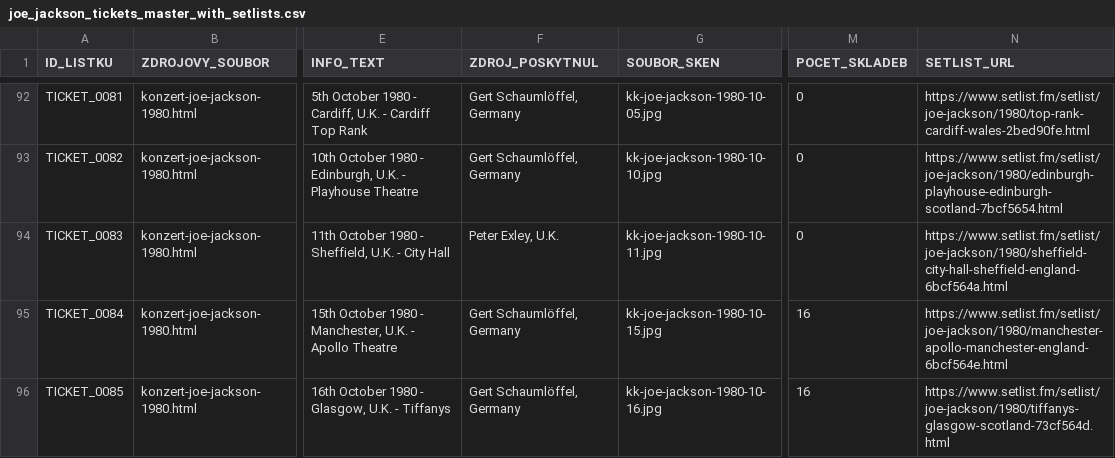
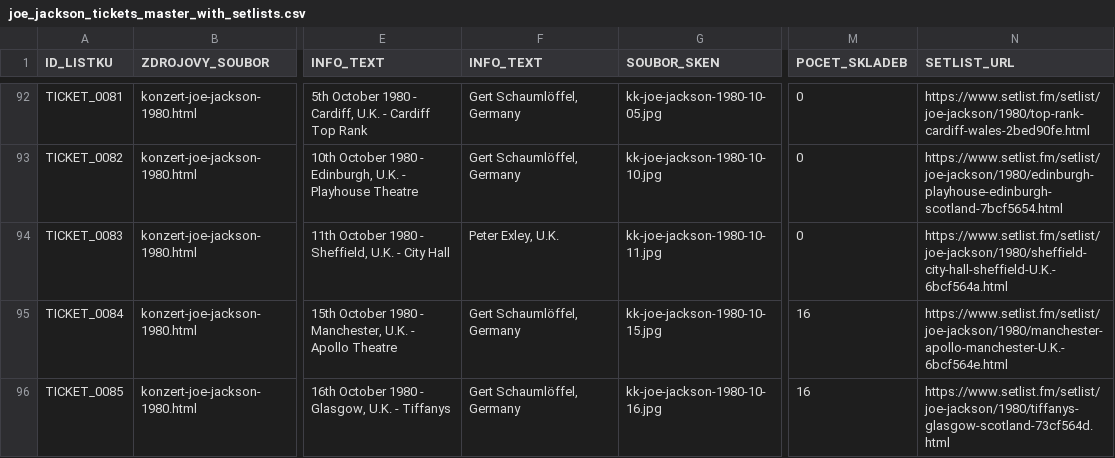
Before and after one commit to 19forever/joe-jackson-tickets, a CSV file: joe_jackson_tickets_master_with_setlists.csv, drawn as a sheet; only a part is shown, gaps mark what is left out; the diff covers the shown part only; the diff names each change by its address in the sheet, - before the commit and + after, or states it on an @@ line.

Commit message:
Update joe_jackson_tickets_master_with_setlists.csv
England = U.K.

```diff
--- a/joe_jackson_tickets_master_with_setlists.csv
+++ b/joe_jackson_tickets_master_with_setlists.csv
-F1: ZDROJ_POSKYTNUL
+F1: INFO_TEXT
-N94 (SETLIST_URL): https://www.setlist.fm/setlist/joe-jackson/1980/sheffield-city-hall-sheffield-england-6bcf564a.html
+N94 (SETLIST_URL): https://www.setlist.fm/setlist/joe-jackson/1980/sheffield-city-hall-sheffield-U.K.-6bcf564a.html
-N95 (SETLIST_URL): https://www.setlist.fm/setlist/joe-jackson/1980/manchester-apollo-manchester-england-6bcf564e.html
+N95 (SETLIST_URL): https://www.setlist.fm/setlist/joe-jackson/1980/manchester-apollo-manchester-U.K.-6bcf564e.html
```
Also changed, not shown: 170 edited cells elsewhere in this file.
